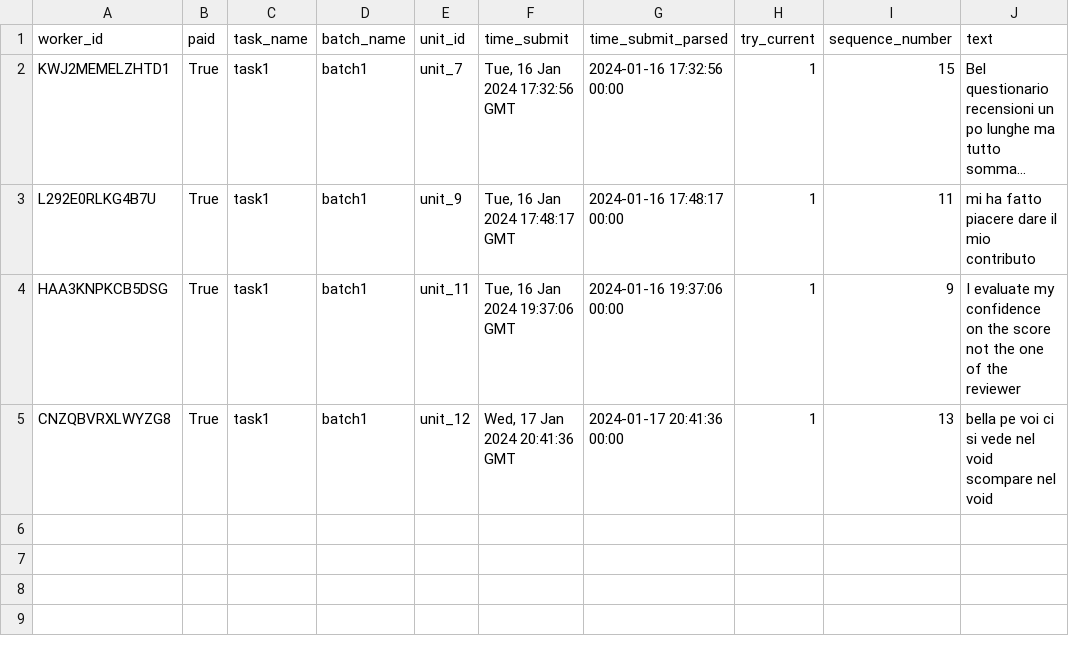
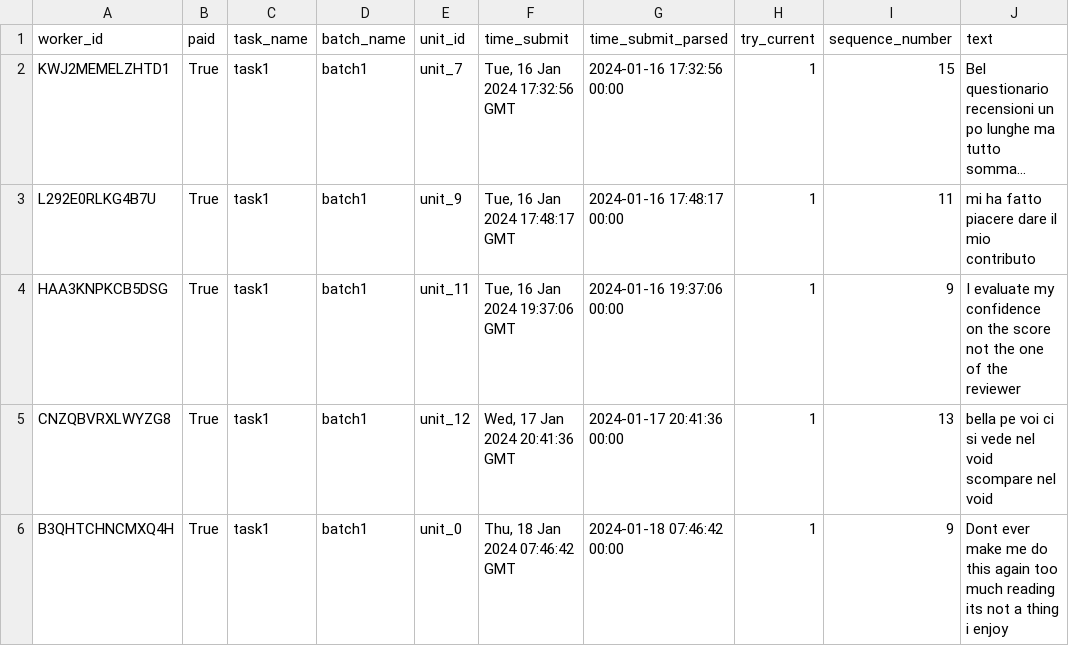
Before and after one commit to gianluca-fava/Project_Crowd_Source, a CSV file: Crowd_Frame riscaricato/data/result/task1/Dataframe/workers_comments.csv, drawn as a sheet; long unchanged cells end in ….

```diff
--- a/Crowd_Frame riscaricato/data/result/task1/Dataframe/workers_comments.csv
+++ b/Crowd_Frame riscaricato/data/result/task1/Dataframe/workers_comments.csv
@@ -5 +5,2 @@ HAA3KNPKCB5DSG,True,task1,batch1,unit_11,"Tue, 16 Jan 2024 19:37:06 GMT",2024-01
 CNZQBVRXLWYZG8,True,task1,batch1,unit_12,"Wed, 17 Jan 2024 20:41:36 GMT",2024-01-17 20:41:36 00:00,1,13,bella pe voi ci si vede nel void scompare nel void
+B3QHTCHNCMXQ4H,True,task1,batch1,unit_0,"Thu, 18 Jan 2024 07:46:42 GMT",2024-01-18 07:46:42 00:00,1,9,Dont ever make me do this again too much reading its not a thing i enjoy
```
Also changed, not shown: Crowd_Frame riscaricato/data/result/task1/Dataframe/workers_acl.csv, Crowd_Frame riscaricato/data/result/task1/Dataframe/workers_dimensions_selection.csv, 13 other files.
